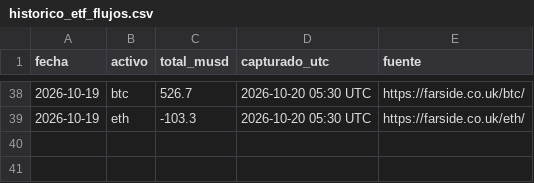
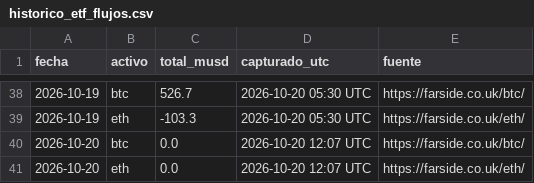
Before and after one commit to komonartisans-ops/nexora-terminal, a CSV file: data/historico_etf_flujos.csv, drawn as a sheet; only a part is shown, gaps mark what is left out; the diff names each change by its address in the sheet, - before the commit and + after, or states it on an @@ line.

```diff
--- a/data/historico_etf_flujos.csv
+++ b/data/historico_etf_flujos.csv
+row 40: 2026-10-20 | btc | 0.0 | 2026-10-20 12:07 UTC | https://farside.co.uk/btc/
+row 41: 2026-10-20 | eth | 0.0 | 2026-10-20 12:07 UTC | https://farside.co.uk/eth/
```
Also changed, not shown: data/ejecuciones.csv, data/historico_fedwatch.csv, 27 other files.
